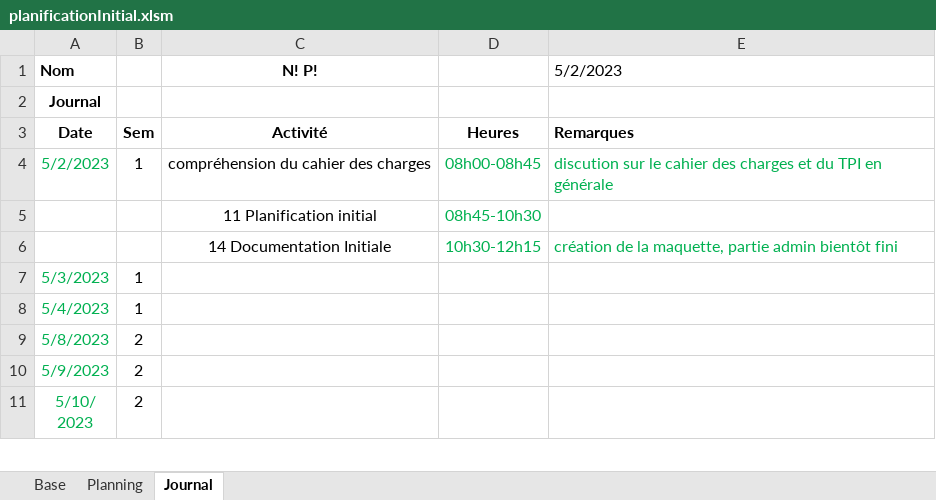
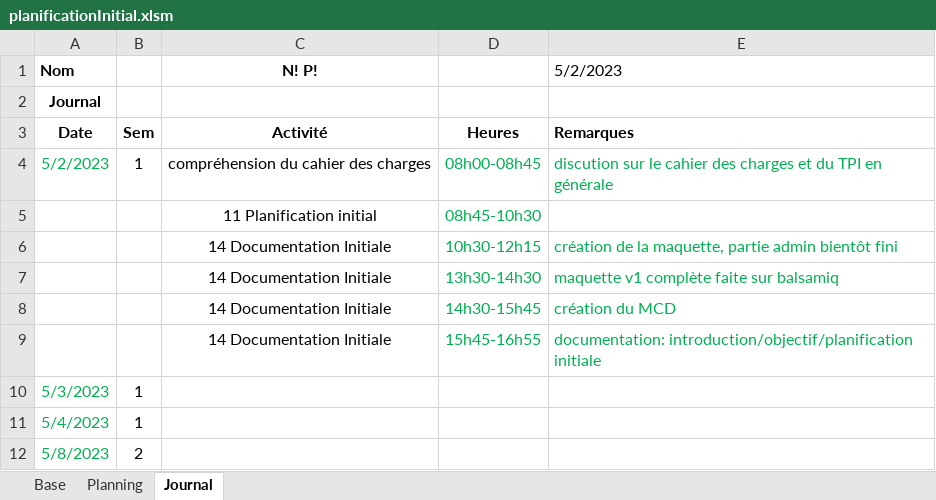
Before and after one commit to Tristan1403/GestionInventaireInformatiqueTPI, an Excel workbook: documentation/planificationInitial.xlsm, sheet Journal, drawn as a sheet; only a part is shown; the shorter side is filled out with more unchanged rows; values as stored, in another font and other column widths than the file's, no borders; charts and pictures not drawn; the diff names each change by its address in the sheet, - before the commit and + after, or states it on an @@ line.

Commit message:
documentation objectif, plan initial, introduction; MCD ; maquette

```diff
--- a/documentation/planificationInitial.xlsm (sheet Journal)
+++ b/documentation/planificationInitial.xlsm (sheet Journal)
+row 7:  |  | 14 Documentation Initiale | 13h30-14h30 | maquette v1 complète faite sur balsamiq
+row 8:  |  | 14 Documentation Initiale | 14h30-15h45 | création du MCD
+row 9:  |  | 14 Documentation Initiale | 15h45-16h55 | documentation: introduction/objectif/planification initiale
```
Also changed, not shown: sheet Planning, formulas that keep their value, 4 other files.
